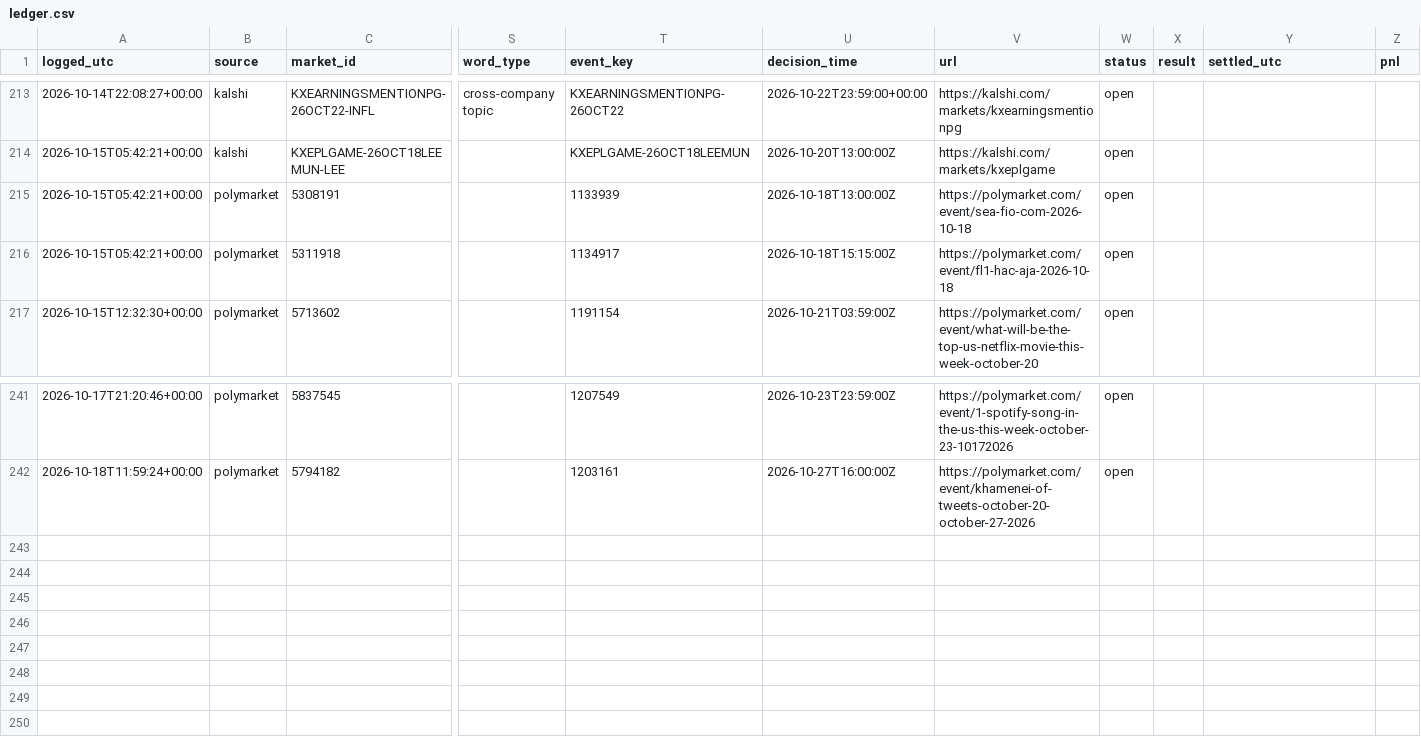
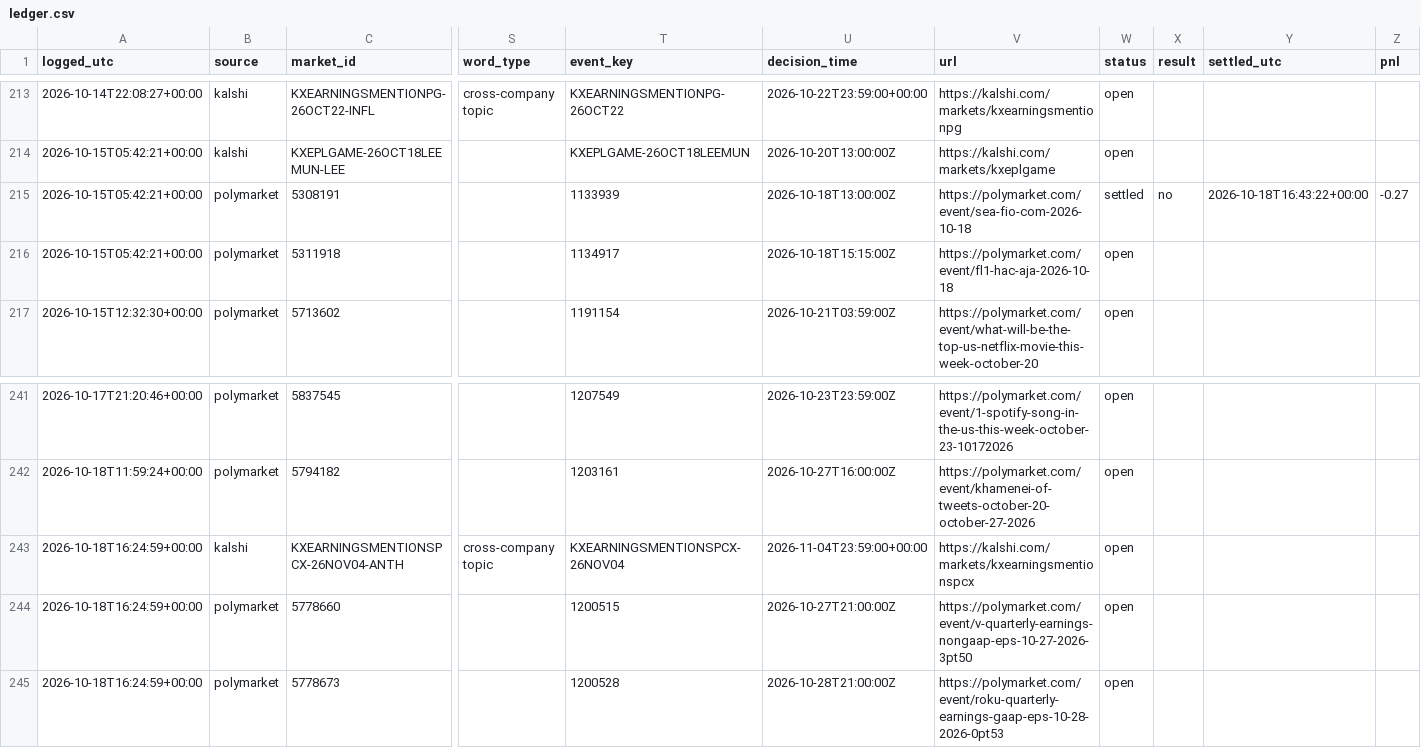
Before and after one commit to cj1234cj/markets, a CSV file: data/ledger.csv, drawn as a sheet; only a part is shown, gaps mark what is left out; rows hold the shown columns only; the diff names each change by its address in the sheet, - before the commit and + after, or states it on an @@ line.

```diff
--- a/data/ledger.csv
+++ b/data/ledger.csv
-W215 (status): open
+W215 (status): settled
-X215 (result): (empty)
+X215 (result): no
-Y215 (settled_utc): (empty)
+Y215 (settled_utc): 2026-10-18T16:43:22+00:00
-Z215 (pnl): (empty)
+Z215 (pnl): -0.27
+row 243: 2026-10-18T16:24:59+00:00 | kalshi | KXEARNINGSMENTIONSPCX-26NOV04-ANTH | cross-company topic | KXEARNINGSMENTIONSPCX-26NOV04 | 2026-11-04T23:59:00+00:00 | https://kalshi.com/markets/kxearningsmentionspcx | open
+row 244: 2026-10-18T16:24:59+00:00 | polymarket | 5778660 |  | 1200515 | 2026-10-27T21:00:00Z | https://polymarket.com/event/v-quarterly-earnings-nongaap-eps-10-27-2026-3pt50 | open
+row 245: 2026-10-18T16:24:59+00:00 | polymarket | 5778673 |  | 1200528 | 2026-10-28T21:00:00Z | https://polymarket.com/event/roku-quarterly-earnings-gaap-eps-10-28-2026-0pt53 | open
```
Also changed, not shown: 9 other files.
